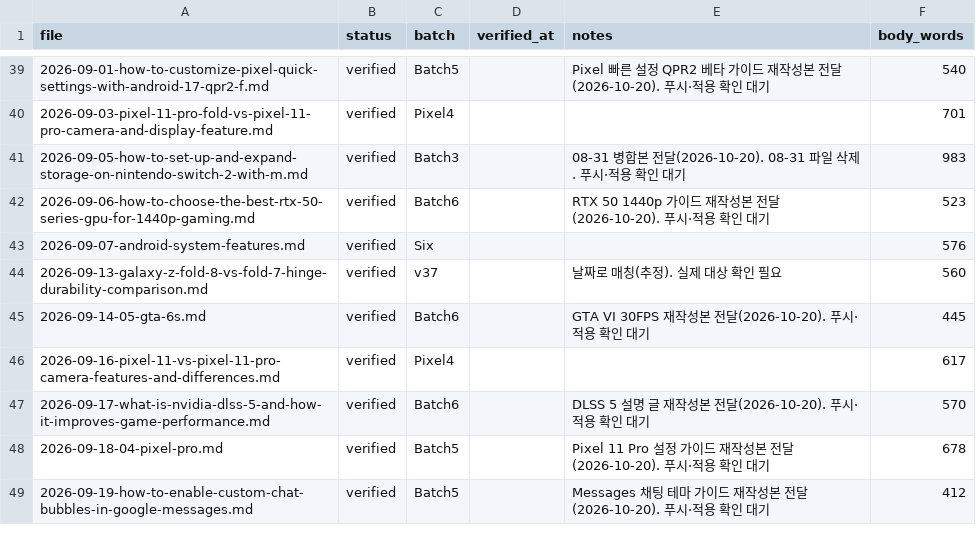
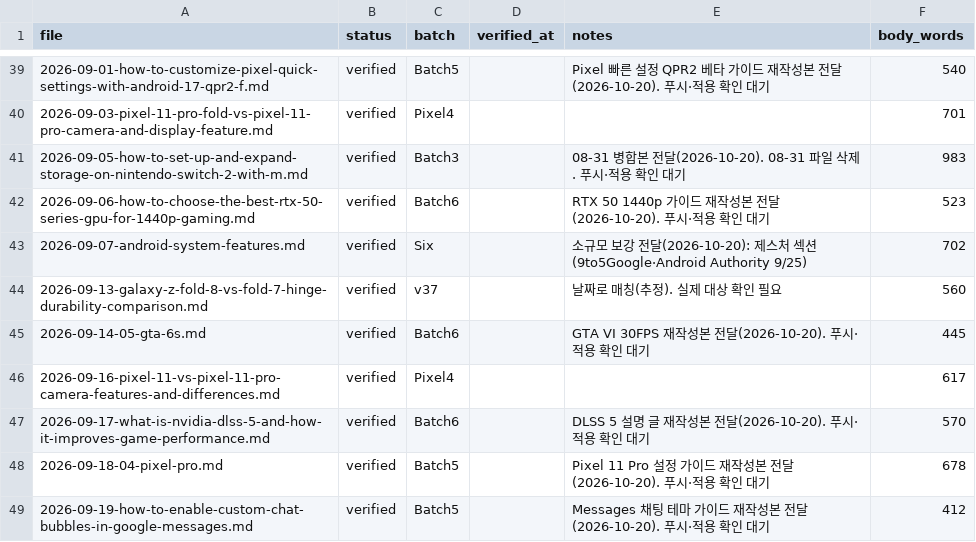
Before and after one commit to baek2731/frontbuffer, a CSV file: research_data/revision_log.csv, drawn as a sheet; only a part is shown, gaps mark what is left out; the diff covers the shown part only.

Commit message:
fix: 무선 Android Auto 어댑터 비교 재작성, 소규모 보강 7편(LED·Messages·Secure Folder·Samsung Health)

```diff
--- a/research_data/revision_log.csv
+++ b/research_data/revision_log.csv
@@ -42,3 +42,3 @@
 2026-09-06-how-to-choose-the-best-rtx-50-series-gpu-for-1440p-gaming.md,verified,Batch6,,RTX 50 1440p 가이드 재작성본 전달(2026-10-20). 푸시·적용 확인 대기,523
-2026-09-07-android-system-features.md,verified,Six,,,576
+2026-09-07-android-system-features.md,verified,Six,,소규모 보강 전달(2026-10-20): 제스처 섹션(9to5Google·Android Authority 9/25),702
 2026-09-13-galaxy-z-fold-8-vs-fold-7-hinge-durability-comparison.md,verified,v37,,날짜로 매칭(추정). 실제 대상 확인 필요,560
```
Also changed, not shown: 16 edited cells elsewhere in this file, 8 other files.
